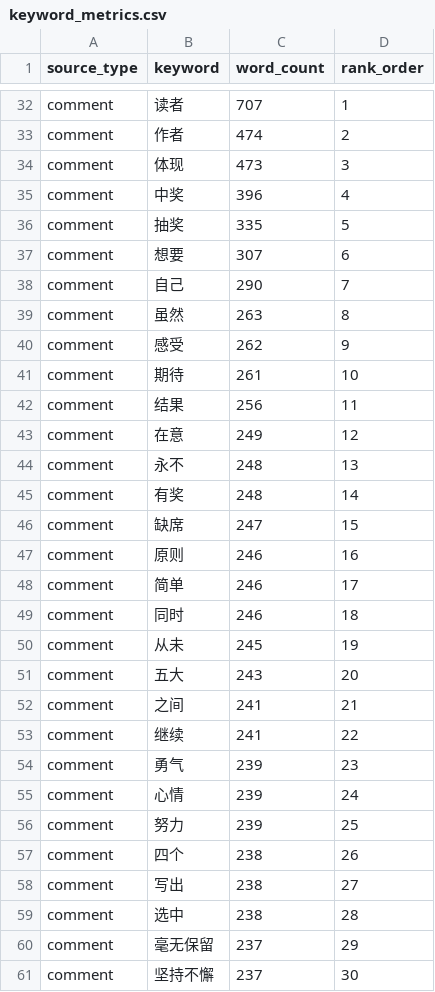
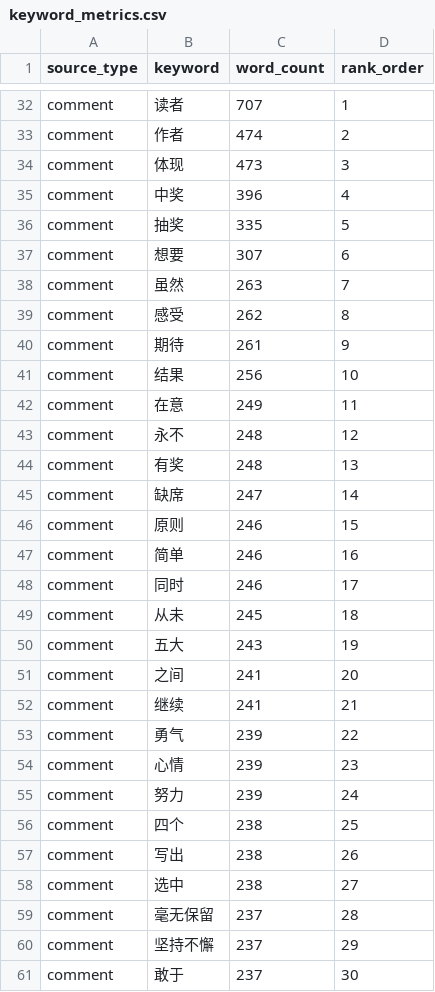
Before and after one commit to B1ndNesy-Zz/Bilibili-video-data-analysis, a CSV file: data/processed/keyword_metrics.csv, drawn as a sheet; only a part is shown, gaps mark what is left out; the diff covers the shown part only.

```diff
--- a/data/processed/keyword_metrics.csv
+++ b/data/processed/keyword_metrics.csv
@@ -37,25 +37,25 @@ comment,抽奖,335,5
 comment,想要,307,6
-comment,自己,290,7
-comment,虽然,263,8
-comment,感受,262,9
-comment,期待,261,10
-comment,结果,256,11
-comment,在意,249,12
-comment,永不,248,13
-comment,有奖,248,14
-comment,缺席,247,15
-comment,原则,246,16
-comment,简单,246,17
-comment,同时,246,18
-comment,从未,245,19
-comment,五大,243,20
-comment,之间,241,21
-comment,继续,241,22
-comment,勇气,239,23
-comment,心情,239,24
-comment,努力,239,25
-comment,四个,238,26
-comment,写出,238,27
-comment,选中,238,28
-comment,毫无保留,237,29
-comment,坚持不懈,237,30
+comment,虽然,263,7
+comment,感受,262,8
+comment,期待,261,9
+comment,结果,256,10
+comment,在意,249,11
+comment,永不,248,12
+comment,有奖,248,13
+comment,缺席,247,14
+comment,原则,246,15
+comment,简单,246,16
+comment,同时,246,17
+comment,从未,245,18
+comment,五大,243,19
+comment,之间,241,20
+comment,继续,241,21
+comment,勇气,239,22
+comment,心情,239,23
+comment,努力,239,24
+comment,四个,238,25
+comment,写出,238,26
+comment,选中,238,27
+comment,毫无保留,237,28
+comment,坚持不懈,237,29
+comment,敢于,237,30
```
Also changed, not shown: 2 added rows, 2 removed rows and 31 edited cells elsewhere in this file, data/processed/danmaku_keyword_compare.csv, data/processed/tableau_text_keywords.csv, 21 other files.
